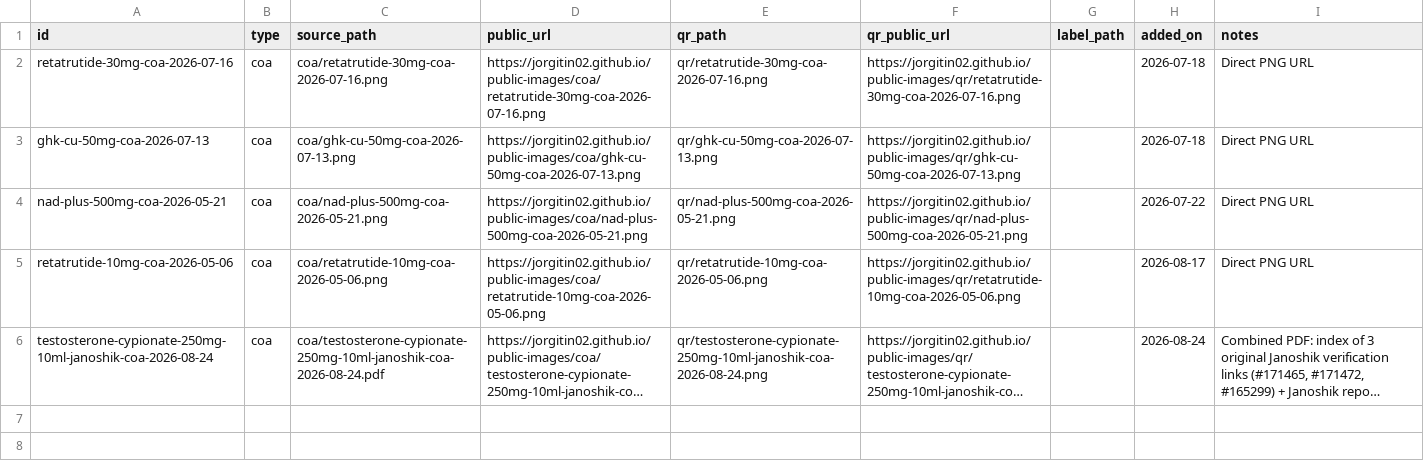
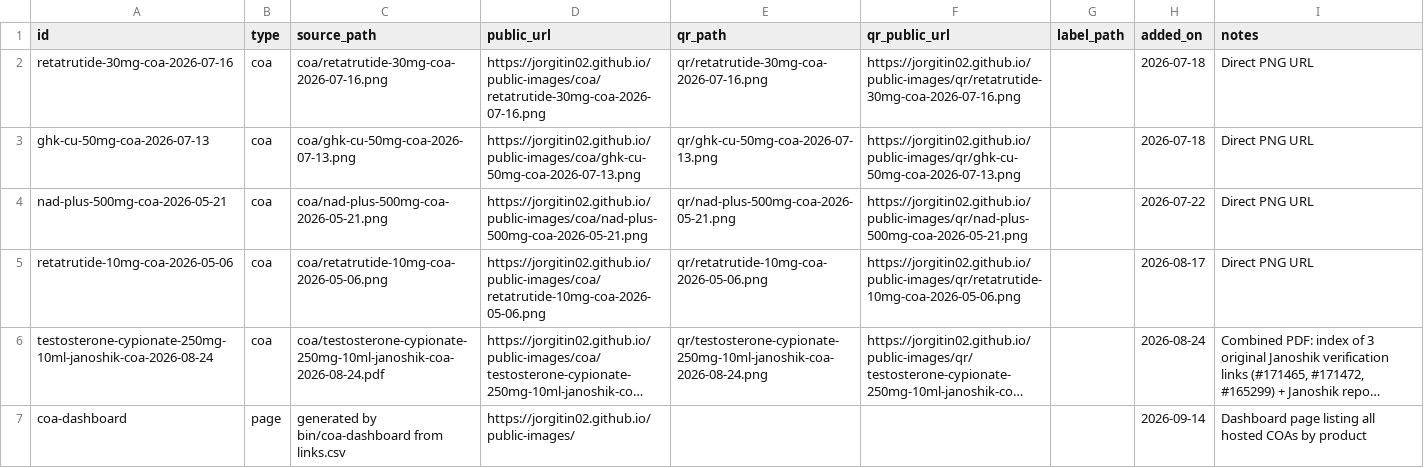
Before and after one commit to jorgitin02/public-images, a CSV file: links.csv, drawn as a sheet; long unchanged cells end in …; the diff names each change by its address in the sheet, - before the commit and + after, or states it on an @@ line.

Commit message:
feat: add COA dashboard (index.html) generated from links.csv
Dashboard lists all hosted COAs grouped by product with links to each.
Regenerate with bin/coa-dashboard after adding new COAs.

```diff
--- a/links.csv
+++ b/links.csv
+row 7: coa-dashboard | page | generated by bin/coa-dashboard from links.csv | https://jorgitin02.github.io/public-images/ |  |  |  | 2026-09-14 | Dashboard page listing all hosted COAs by product
```
Also changed, not shown: 1 other file.
